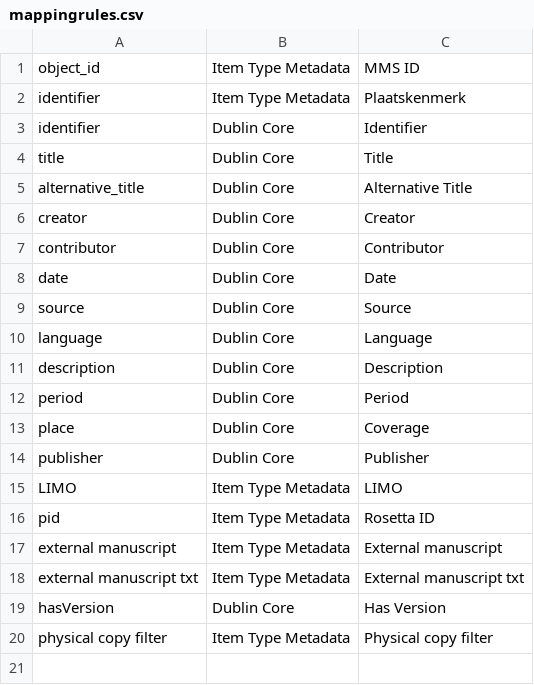
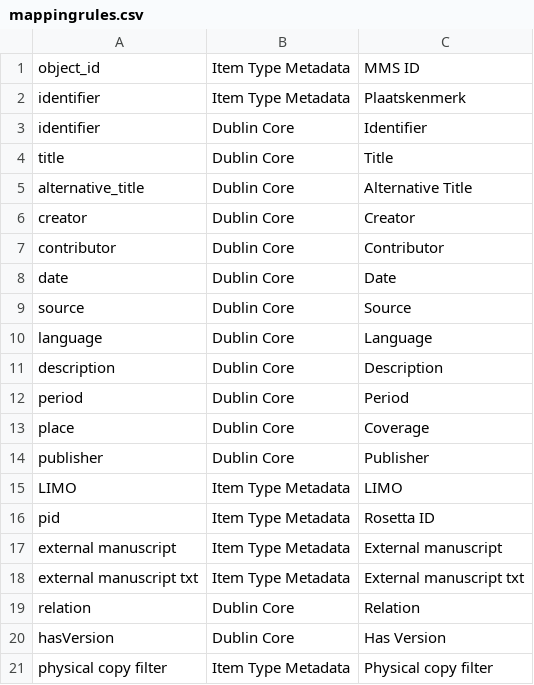
Before and after one commit to libis/lovaniensia, a CSV file: plugins/AlmaImport/mappingrules.csv, drawn as a sheet.

```diff
--- a/plugins/AlmaImport/mappingrules.csv
+++ b/plugins/AlmaImport/mappingrules.csv
@@ -18,2 +18,3 @@ external manuscript|Item Type Metadata|External manuscript
 external manuscript txt|Item Type Metadata|External manuscript txt
+relation|Dublin Core|Relation
 hasVersion|Dublin Core|Has Version
```
Also changed, not shown: 22 other files.
